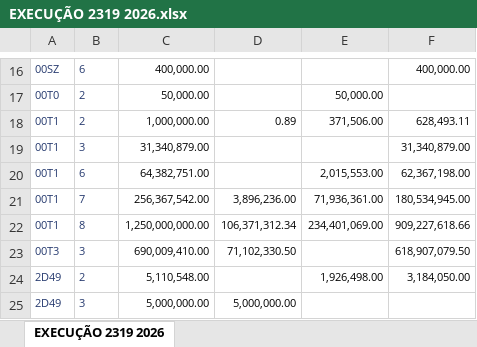
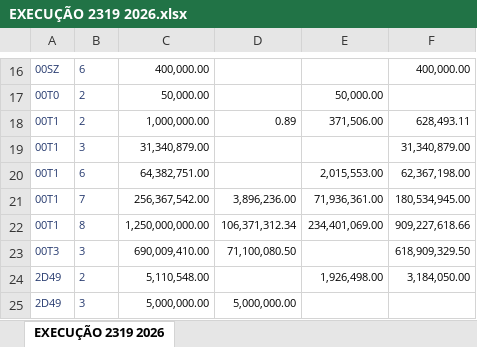
Before and after one commit to wproj-dev/orcamento.ogufgts, an Excel workbook: EXECUÇÃO 2319 2026.xlsx, sheet EXECUÇÃO 2319 2026, drawn as a sheet; only a part is shown, gaps mark what is left out; values as stored, in another font and other column widths than the file's, no borders; the diff names each change by its address in the sheet, - before the commit and + after, or states it on an @@ line.

```diff
--- a/EXECUÇÃO 2319 2026.xlsx (sheet EXECUÇÃO 2319 2026)
+++ b/EXECUÇÃO 2319 2026.xlsx (sheet EXECUÇÃO 2319 2026)
-D23: 71,102,330.50
+D23: 71,100,080.50
-F23: 618,907,079.50
+F23: 618,909,329.50
```
Also changed, not shown: Execução Financeira 2026.xlsx, 2 other files.
